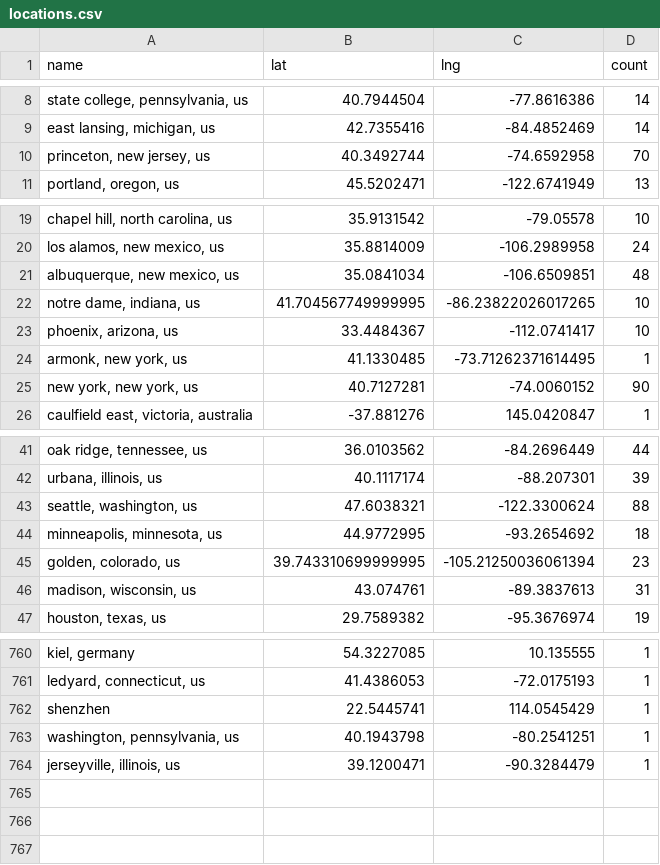
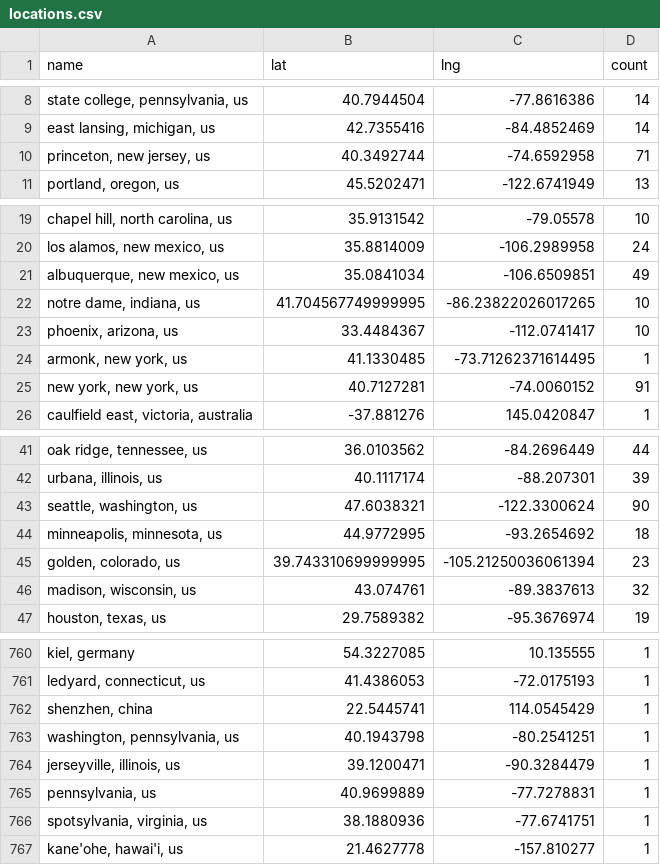
Before and after one commit to USRSE/usrse-map, a CSV file: _data/locations.csv, drawn as a sheet; only a part is shown, gaps mark what is left out; the diff covers the shown part only; the diff names each change by its address in the sheet, - before the commit and + after, or states it on an @@ line.

```diff
--- a/_data/locations.csv
+++ b/_data/locations.csv
-D10 (count): 70
+D10 (count): 71
-D21 (count): 48
+D21 (count): 49
-D25 (count): 90
+D25 (count): 91
-D43 (count): 88
+D43 (count): 90
-D46 (count): 31
+D46 (count): 32
-A762 (name): shenzhen
+A762 (name): shenzhen, china
+row 765: pennsylvania, us | 40.9699889 | -77.7278831 | 1
+row 766: spotsylvania, virginia, us | 38.1880936 | -77.6741751 | 1
+row 767: kane'ohe, hawai'i, us | 21.4627778 | -157.810277 | 1
```
Also changed, not shown: 6 edited cells elsewhere in this file.
